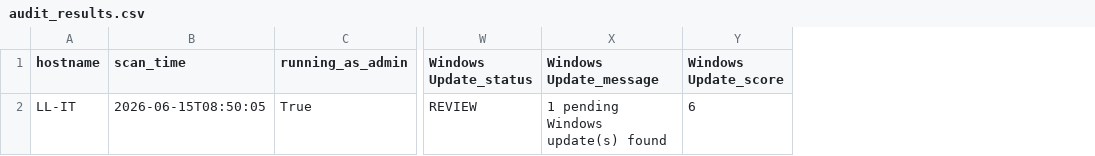
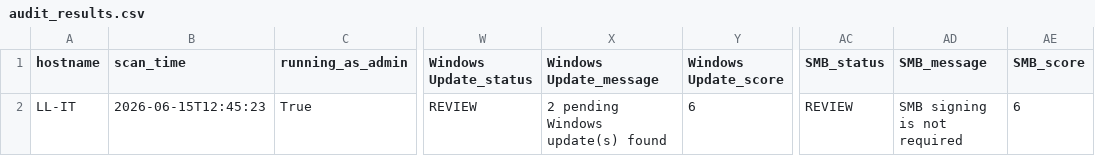
Before and after one commit to rustykleather-ux/windows-security-audit, a CSV file: src/audit_output/audit_results.csv, drawn as a sheet; only a part is shown, gaps mark what is left out; the diff names each change by its address in the sheet, - before the commit and + after, or states it on an @@ line.

Commit message:
Added SMB Auditing
Added SMB Auditing

```diff
--- a/src/audit_output/audit_results.csv
+++ b/src/audit_output/audit_results.csv
+column AC (SMB_status), row 2: REVIEW
+column AD (SMB_message), row 2: SMB signing is not required
+column AE (SMB_score), row 2: 6
-B2 (scan_time): 2026-06-15T08:50:05
+B2 (scan_time): 2026-06-15T12:45:23
-X2 (Windows Update_message): 1 pending Windows update(s) found
+X2 (Windows Update_message): 2 pending Windows update(s) found
```
Also changed, not shown: 3 other files.
